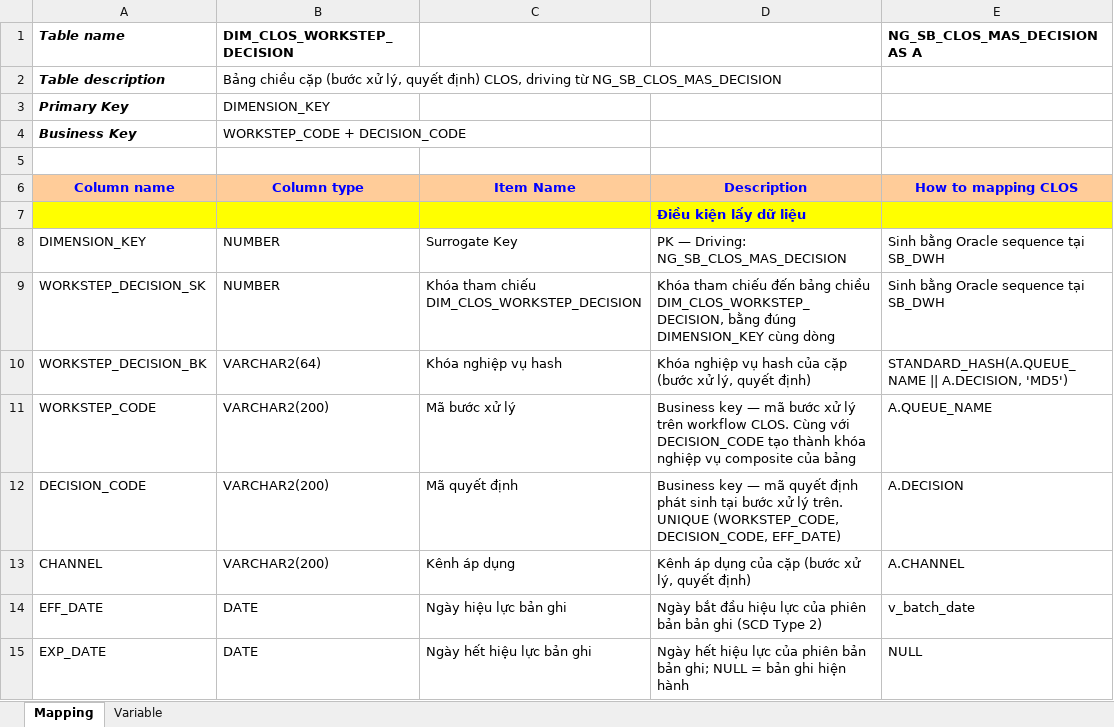
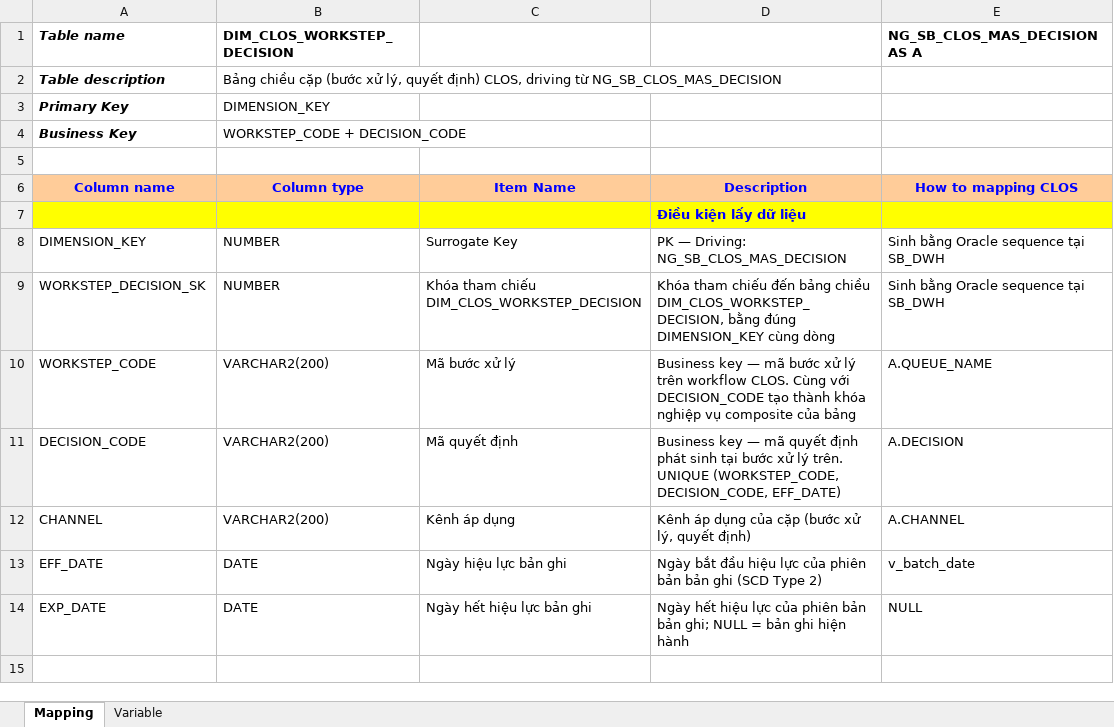
Before and after one commit to chien1198/sb-mapping-gen, an Excel workbook: mapping/SB_DWH/Mapping_DIM_CLOS_WORKSTEP_DECISION.xlsx, sheet Mapping, drawn as a sheet; values as stored, in another font and other column widths than the file's, no borders; the diff names each change by its address in the sheet, - before the commit and + after, or states it on an @@ line.

```diff
--- a/mapping/SB_DWH/Mapping_DIM_CLOS_WORKSTEP_DECISION.xlsx (sheet Mapping)
+++ b/mapping/SB_DWH/Mapping_DIM_CLOS_WORKSTEP_DECISION.xlsx (sheet Mapping)
-row 10: WORKSTEP_DECISION_BK | VARCHAR2(64) | Khóa nghiệp vụ hash | Khóa nghiệp vụ hash của cặp (bước xử lý, quyết định) | STANDARD_HASH(A.QUEUE_NAME || A.DECISION, 'MD5')
```
Also changed, not shown: mapping/SB_DWH/Mapping_DIM_CLOS_EXCEPTION.xlsx, mapping/SB_DWH/Mapping_DIM_RLOS_CHANGE_TYPE.xlsx, 52 other files.
